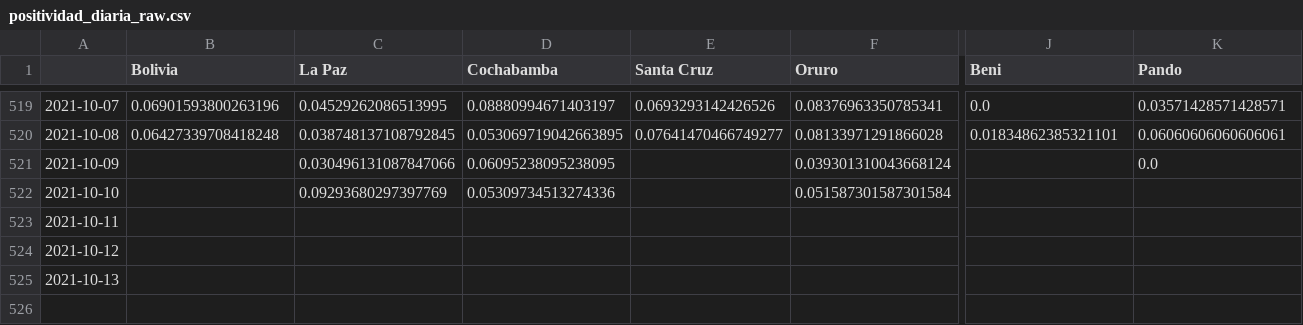
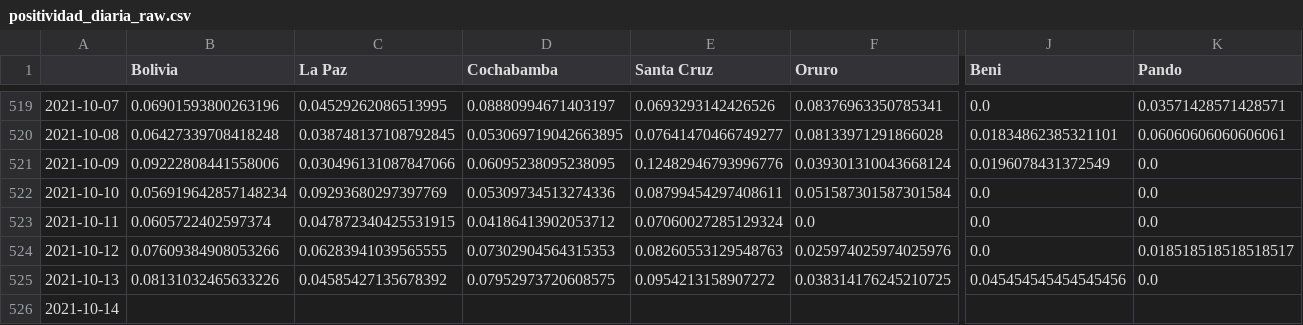
Before and after one commit to dquintani/covid, a CSV file: positividad_diaria_raw.csv, drawn as a sheet; only a part is shown, gaps mark what is left out; addresses are those after the commit; rows hold the shown columns only; the diff covers the shown part only; the diff names each change by its address in the sheet, - before the commit and + after, or states it on an @@ line.

```diff
--- a/positividad_diaria_raw.csv
+++ b/positividad_diaria_raw.csv
-B521 (Bolivia): (empty)
+B521 (Bolivia): 0.09222808441558006
-E521 (Santa Cruz): (empty)
+E521 (Santa Cruz): 0.12482946793996776
-J521 (Beni): (empty)
+J521 (Beni): 0.0196078431372549
-B522 (Bolivia): (empty)
+B522 (Bolivia): 0.056919642857148234
-E522 (Santa Cruz): (empty)
+E522 (Santa Cruz): 0.08799454297408611
-J522:J524 (Beni): (empty)
+J522:J524 (Beni): 0.0
-K522:K523 (Pando): (empty)
+K522:K523 (Pando): 0.0
-B523 (Bolivia): (empty)
+B523 (Bolivia): 0.0605722402597374
-C523 (La Paz): (empty)
+C523 (La Paz): 0.047872340425531915
-D523 (Cochabamba): (empty)
+D523 (Cochabamba): 0.04186413902053712
-E523 (Santa Cruz): (empty)
+E523 (Santa Cruz): 0.07060027285129324
-F523 (Oruro): (empty)
+F523 (Oruro): 0.0
-B524 (Bolivia): (empty)
+B524 (Bolivia): 0.07609384908053266
-C524 (La Paz): (empty)
+C524 (La Paz): 0.06283941039565555
-D524 (Cochabamba): (empty)
+D524 (Cochabamba): 0.07302904564315353
-E524 (Santa Cruz): (empty)
+E524 (Santa Cruz): 0.08260553129548763
-F524 (Oruro): (empty)
+F524 (Oruro): 0.025974025974025976
-K524 (Pando): (empty)
+K524 (Pando): 0.018518518518518517
+row 525: 2021-10-13 | 0.08131032465633226 | 0.04585427135678392 | 0.07952973720608575 | 0.0954213158907272 | 0.038314176245210725 | 0.045454545454545456 | 0.0
-A526: 2021-10-13
+A526: 2021-10-14
```
Also changed, not shown: 6 edited cells elsewhere in this file, descartados_acumulados.csv, positividad_diaria_ajuste.csv, 7 other files.
